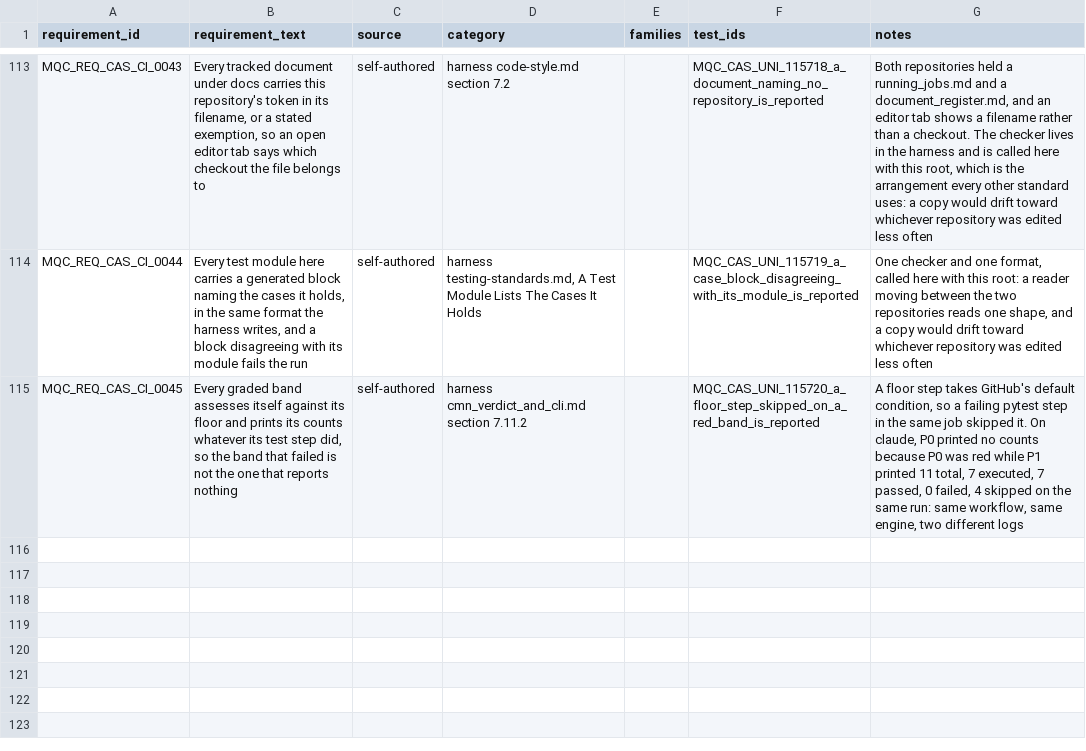
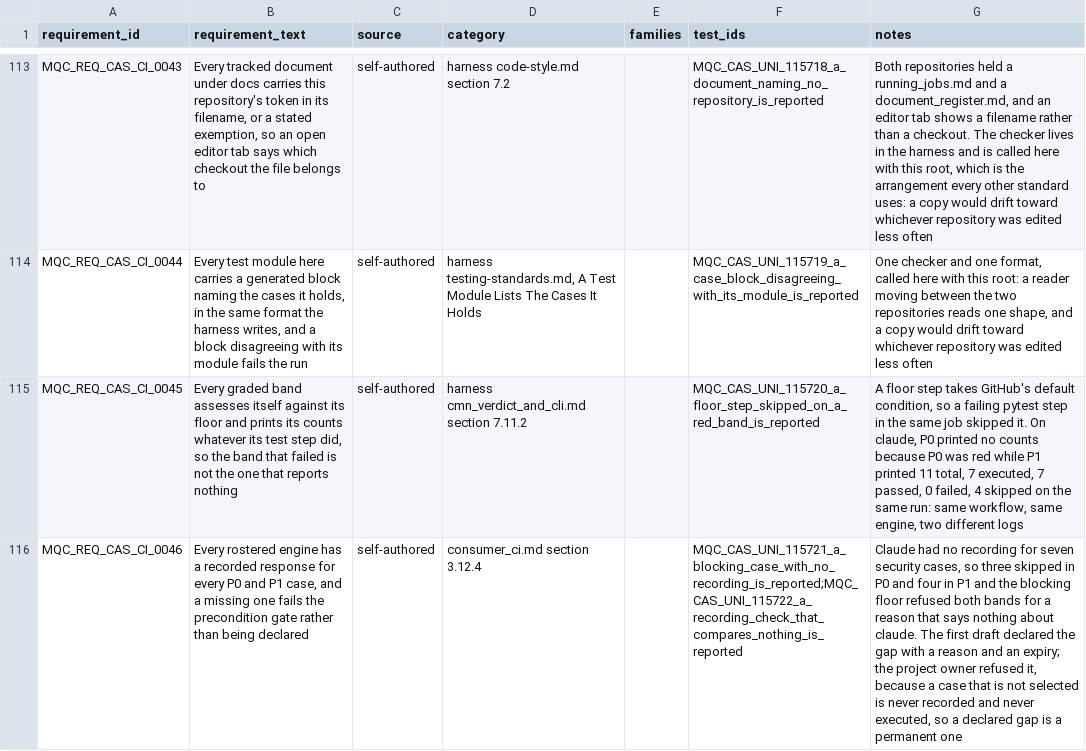
Before and after one commit to apolskiy/AP-Model-QC, a CSV file: docs/testing/rtm_model.csv, drawn as a sheet; only a part is shown, gaps mark what is left out; the diff names each change by its address in the sheet, - before the commit and + after, or states it on an @@ line.

Commit message:
Fixed: Failed the precondition gate on a blocking case with no recording
115721 compares every rostered engine against every P0 and P1 case and
fails on a gap, which is earlier than the band report and more
actionable: exit 3 names the pairs and blocks the graded bands, because
a blocking band resting on an absence establishes nothing.

It is red today, naming claude's seven missing security recordings. It
closes with a live run, not a code change.

115722 guards the guard: an empty store reports every blocking case
rather than passing, so a complete corpus is distinguishable from an
unread one.

The README figure pattern demanded "all passing", so the README could
not state the truth with a case red. A count check does not assert an
outcome it never measured.

Added 115721, 115722 and MQC_REQ_CAS_CI_0046.

```diff
--- a/docs/testing/rtm_model.csv
+++ b/docs/testing/rtm_model.csv
+row 116: MQC_REQ_CAS_CI_0046 | Every rostered engine has a recorded response for every P0 and P1 case, and a missing one fails the precondition gate rather than being declared | self-authored | consumer_ci.md section 3.12.4 |  | MQC_CAS_UNI_115721_a_blocking_case_with_no_recording_is_reported;MQC_CAS_UNI_115722_a_recording_check_that_compares_nothing_is_reported | Claude had no recording for seven security cases, so three skipped in P0 and four in P1 and the blocking floor refused both bands for a reason that says nothing about claude. The first draft declared the gap with a reason and an expiry; the project owner refused it, because a case that is not selected is never recorded and never executed, so a declared gap is a permanent one
```
Also changed, not shown: 5 other files.
